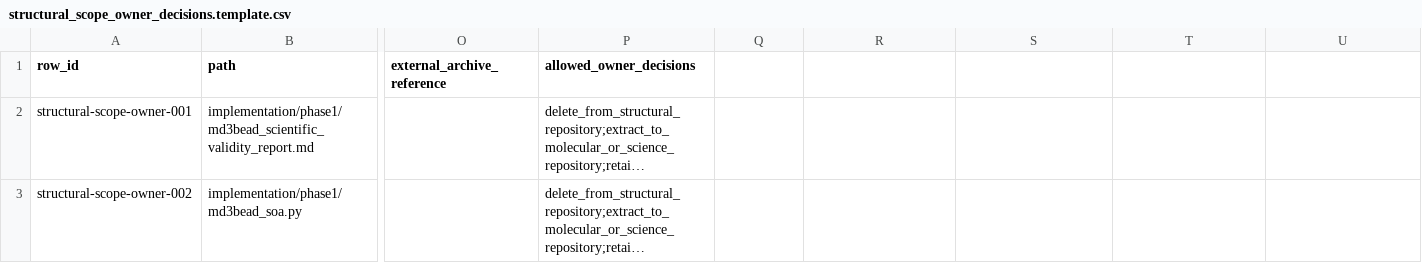
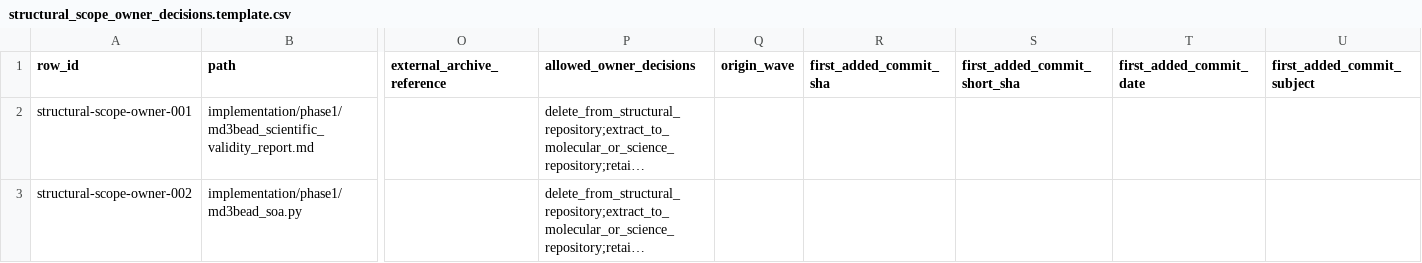
Before and after one commit to betelgeuze-kang/Structural-Analysis, a CSV file: implementation/phase1/release_evidence/productization/structural_scope_owner_decisions.template.csv, drawn as a sheet; only a part is shown, gaps mark what is left out; long unchanged cells end in …; the diff names each change by its address in the sheet, - before the commit and + after, or states it on an @@ line.

Commit message:
Add structural scope origin context to owner review

```diff
--- a/implementation/phase1/release_evidence/productization/structural_scope_owner_decisions.template.csv
+++ b/implementation/phase1/release_evidence/productization/structural_scope_owner_decisions.template.csv
-Q1: (empty)
+Q1: origin_wave
-R1: (empty)
+R1: first_added_commit_sha
-S1: (empty)
+S1: first_added_commit_short_sha
-T1: (empty)
+T1: first_added_commit_date
-U1: (empty)
+U1: first_added_commit_subject
```
Also changed, not shown: implementation/phase1/release_evidence/productization/structural_scope_owner_decisions.next_batch.template.csv, implementation/phase1/release_evidence/productization/structural_scope_owner_decisions.release_surface_first.template.csv, 13 other files.
